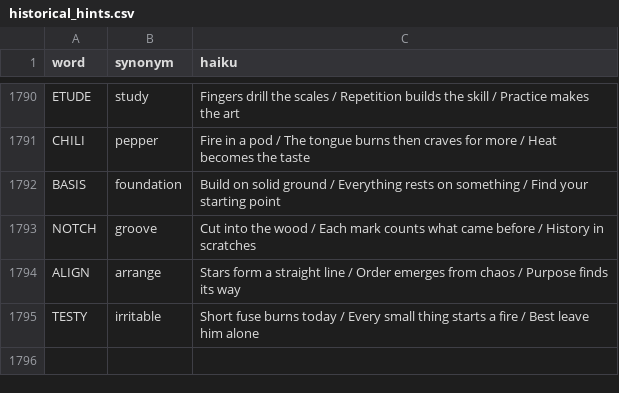
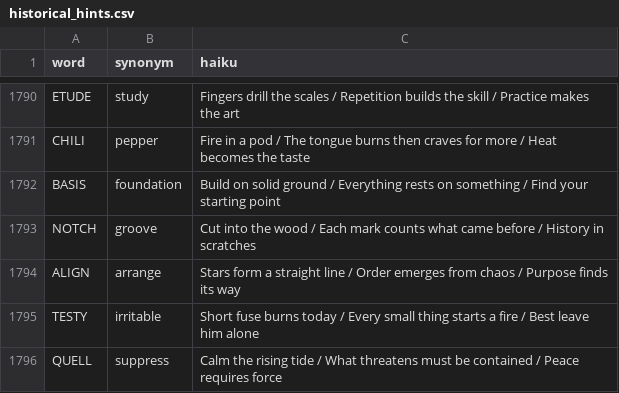
Before and after one commit to 8080Games/WordleMatch, a CSV file: wwwroot/historical_hints.csv, drawn as a sheet; only a part is shown, gaps mark what is left out; the diff names each change by its address in the sheet, - before the commit and + after, or states it on an @@ line.

Commit message:
Add Wordle word: QUELL (game #1820, 6/13/2026)

```diff
--- a/wwwroot/historical_hints.csv
+++ b/wwwroot/historical_hints.csv
+row 1796: QUELL | suppress | Calm the rising tide / What threatens must be contained / Peace requires force
```
Also changed, not shown: wwwroot/historical-words.csv, wwwroot/used-words.csv, 1 other file.
